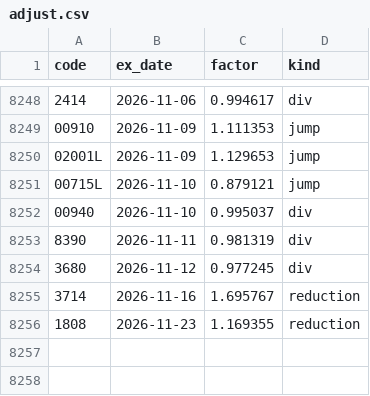
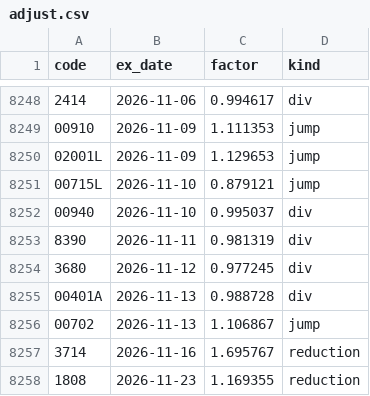
Before and after one commit to PoHsuanChou/tw-market-scanner, a CSV file: history/adjust.csv, drawn as a sheet; only a part is shown, gaps mark what is left out; the diff names each change by its address in the sheet, - before the commit and + after, or states it on an @@ line.

```diff
--- a/history/adjust.csv
+++ b/history/adjust.csv
+row 8255: 00401A | 2026-11-13 | 0.988728 | div
+row 8256: 00702 | 2026-11-13 | 1.106867 | jump
```
Also changed, not shown: history/index/twii.csv, history/shares.csv, 20 other files.
